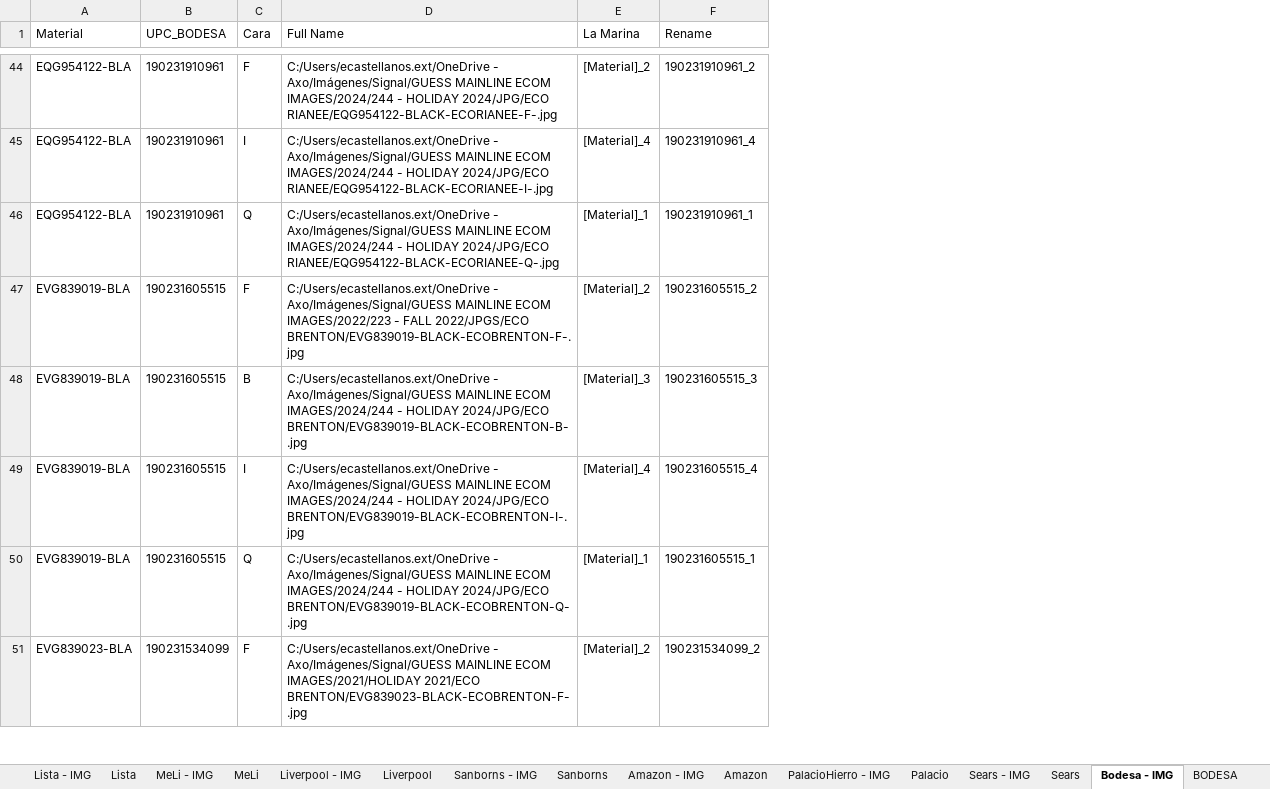
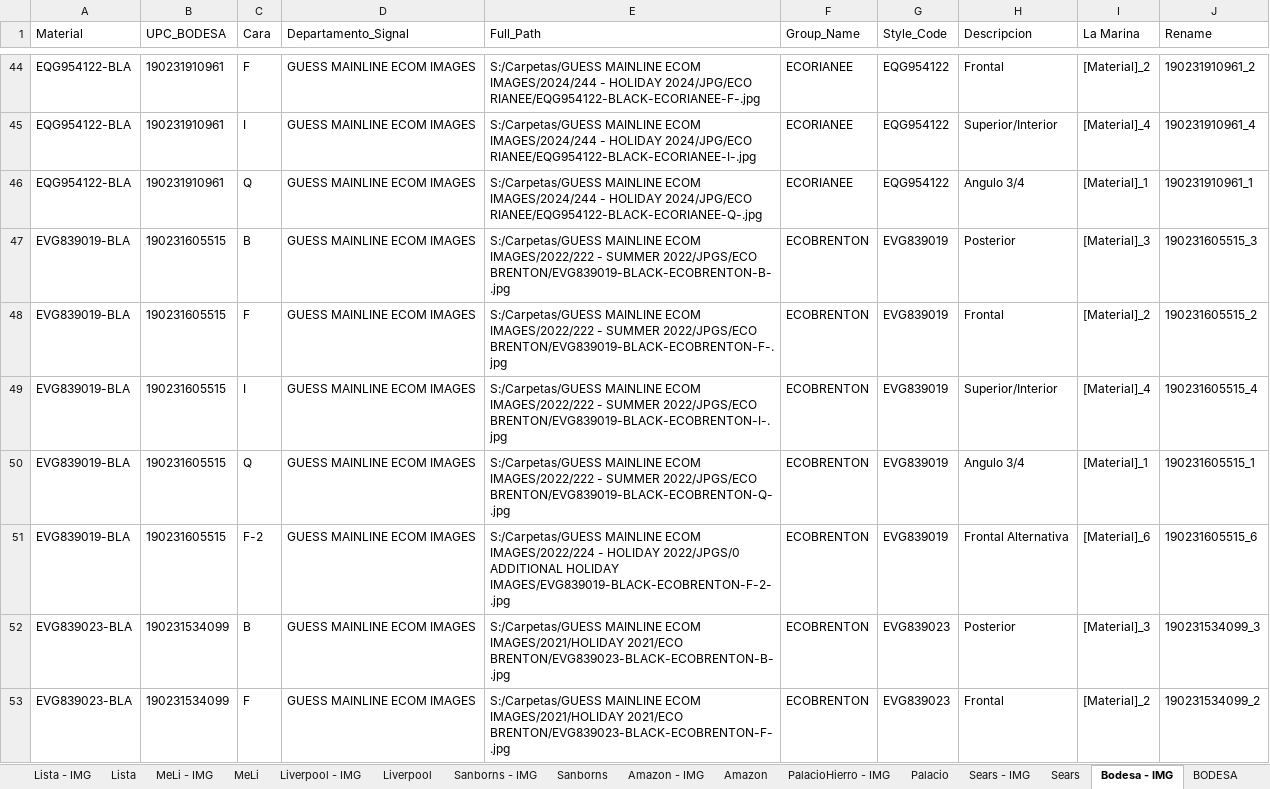
Before and after one commit to green-ayotl/Styles-To-Search, an Excel workbook: Styles To Search - General.xlsx, sheet Bodesa - IMG, drawn as a sheet; only a part is shown, gaps mark what is left out; values as stored, in another font and other column widths than the file's, no borders; table styles not drawn; removed rows and columns are numbered as before the commit, all else as after; the diff covers the shown part only; the diff names each change by its address in the sheet, - before the commit and + after, or states it on an @@ line.

Commit message:
HB Portal (re-work), quitando parametros hardcored
Portal de materiales frontales para retail, retrabajado y mejorado. Integrando Styles To Search - General.xlsx los parametros para los clientes Wholesale

```diff
--- a/Styles To Search - General.xlsx (sheet Bodesa - IMG)
+++ b/Styles To Search - General.xlsx (sheet Bodesa - IMG)
-column D (Full Name), rows 44-47: C:/Users/ecastellanos.ext/OneDrive - Axo/Imágenes/Signal/GUESS MAINLINE ECOM IMAGES/2024/244 - HOLIDAY 2024/JPG/ECO RIANEE/EQG954122-BLACK-ECORIANEE-F-.jpg | C:/Users/ecastellanos.ext/OneDrive - Axo/Imágenes/Signal/GUESS MAINLINE ECOM IMAGES/2024/244 - HOLIDAY 2024/JPG/ECO RIANEE/EQG954122-BLACK-ECORIANEE-I-.jpg | C:/Users/ecastellanos.ext/OneDrive - Axo/Imágenes/Signal/GUESS MAINLINE ECOM IMAGES/2024/244 - HOLIDAY 2024/JPG/ECO RIANEE/EQG954122-BLACK-ECORIANEE-Q-.jpg | C:/Users/ecastellanos.ext/OneDrive - Axo/Imágenes/Signal/GUESS MAINLINE ECOM IMAGES/2022/223 - FALL 2022/JPGS/ECO BRENTON/EVG839019-BLACK-ECOBRENTON-F-.jpg; rows 49-51: C:/Users/ecastellanos.ext/OneDrive - Axo/Imágenes/Signal/GUESS MAINLINE ECOM IMAGES/2024/244 - HOLIDAY 2024/JPG/ECO BRENTON/EVG839019-BLACK-ECOBRENTON-I-.jpg | C:/Users/ecastellanos.ext/OneDrive - Axo/Imágenes/Signal/GUESS MAINLINE ECOM IMAGES/2024/244 - HOLIDAY 2024/JPG/ECO BRENTON/EVG839019-BLACK-ECOBRENTON-Q-.jpg | C:/Users/ecastellanos.ext/OneDrive - Axo/Imágenes/Signal/GUESS MAINLINE ECOM IMAGES/2021/HOLIDAY 2021/ECO BRENTON/EVG839023-BLACK-ECOBRENTON-F-.jpg
+column D (Departamento_Signal), rows 44-46: all GUESS MAINLINE ECOM IMAGES; rows 48-50: all GUESS MAINLINE ECOM IMAGES; row 53: GUESS MAINLINE ECOM IMAGES
+column E (Full_Path), rows 44-46: S:/Carpetas/GUESS MAINLINE ECOM IMAGES/2024/244 - HOLIDAY 2024/JPG/ECO RIANEE/EQG954122-BLACK-ECORIANEE-F-.jpg | S:/Carpetas/GUESS MAINLINE ECOM IMAGES/2024/244 - HOLIDAY 2024/JPG/ECO RIANEE/EQG954122-BLACK-ECORIANEE-I-.jpg | S:/Carpetas/GUESS MAINLINE ECOM IMAGES/2024/244 - HOLIDAY 2024/JPG/ECO RIANEE/EQG954122-BLACK-ECORIANEE-Q-.jpg; rows 48-50: S:/Carpetas/GUESS MAINLINE ECOM IMAGES/2022/222 - SUMMER 2022/JPGS/ECO BRENTON/EVG839019-BLACK-ECOBRENTON-F-.jpg | S:/Carpetas/GUESS MAINLINE ECOM IMAGES/2022/222 - SUMMER 2022/JPGS/ECO BRENTON/EVG839019-BLACK-ECOBRENTON-I-.jpg | S:/Carpetas/GUESS MAINLINE ECOM IMAGES/2022/222 - SUMMER 2022/JPGS/ECO BRENTON/EVG839019-BLACK-ECOBRENTON-Q-.jpg; row 53: S:/Carpetas/GUESS MAINLINE ECOM IMAGES/2021/HOLIDAY 2021/ECO BRENTON/EVG839023-BLACK-ECOBRENTON-F-.jpg
+column F (Group_Name), rows 44-46: all ECORIANEE; rows 48-50: all ECOBRENTON; row 53: ECOBRENTON
+column G (Style_Code), rows 44-46: all EQG954122; rows 48-50: all EVG839019; row 53: EVG839023
+column H (Descripcion), rows 44-46: Frontal | Superior/Interior | Angulo 3/4; rows 48-50: Frontal | Superior/Interior | Angulo 3/4; row 53: Frontal
@@ row 48 moved to row 47: EVG839019-BLA @@
+row 51: EVG839019-BLA | 190231605515 | F-2 | GUESS MAINLINE ECOM IMAGES | S:/Carpetas/GUESS MAINLINE ECOM IMAGES/2022/224 - HOLIDAY 2022/JPGS/0 ADDITIONAL HOLIDAY IMAGES/EVG839019-BLACK-ECOBRENTON-F-2-.jpg | ECOBRENTON | EVG839019 | Frontal Alternativa | [Material]_6 | 190231605515_6
```
Also changed, not shown: 7 added rows and 8 moved rows elsewhere in this sheet, sheet Cimaco - IMG, sheet Amazon - IMG, sheet Coppel - IMG, sheet Sears - IMG, sheet Lista - IMG, sheet Sears, 7 more sheets, hidden cells, 9 other files.
